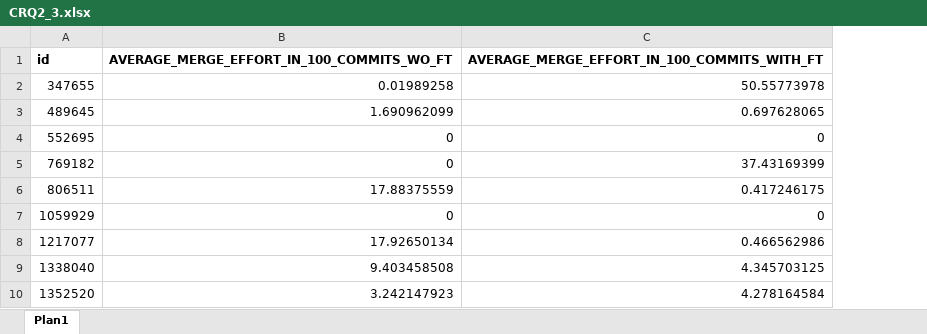
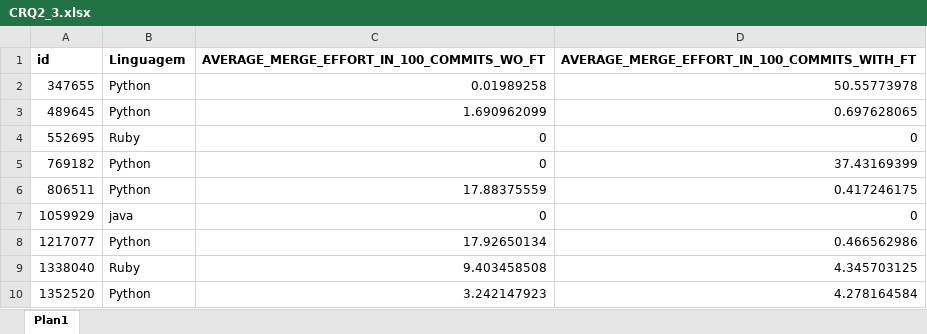
Before and after one commit to gems-uff/feature-toggles, an Excel workbook: R Scripts/Dataset/CRQ2_3.xlsx, sheet Plan1, drawn as a sheet; only a part is shown; values as stored, in another font and other column widths than the file's, no borders; the diff names each change by its address in the sheet, - before the commit and + after, or states it on an @@ line.

Commit message:
Adds new scripts for the analyses by language

```diff
--- a/R Scripts/Dataset/CRQ2_3.xlsx (sheet Plan1)
+++ b/R Scripts/Dataset/CRQ2_3.xlsx (sheet Plan1)
+column B (Linguagem), rows 2-10: Python | Python | Ruby | Python | Python | java | Python | Ruby | Python
```
Also changed, not shown: R Scripts/Dataset/CRQ2_1.xlsx, R Scripts/Dataset/CRQ2_2.xlsx, 11 other files.
